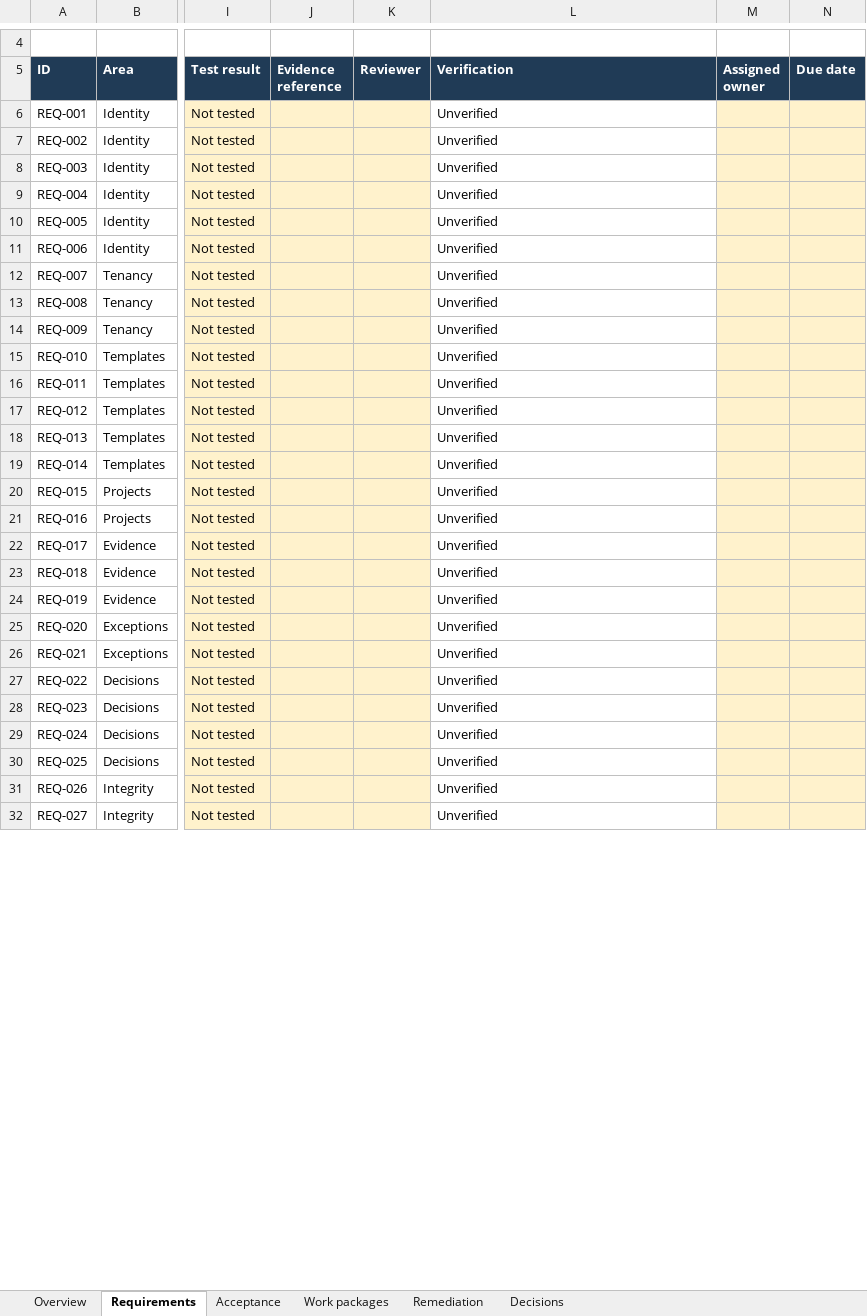
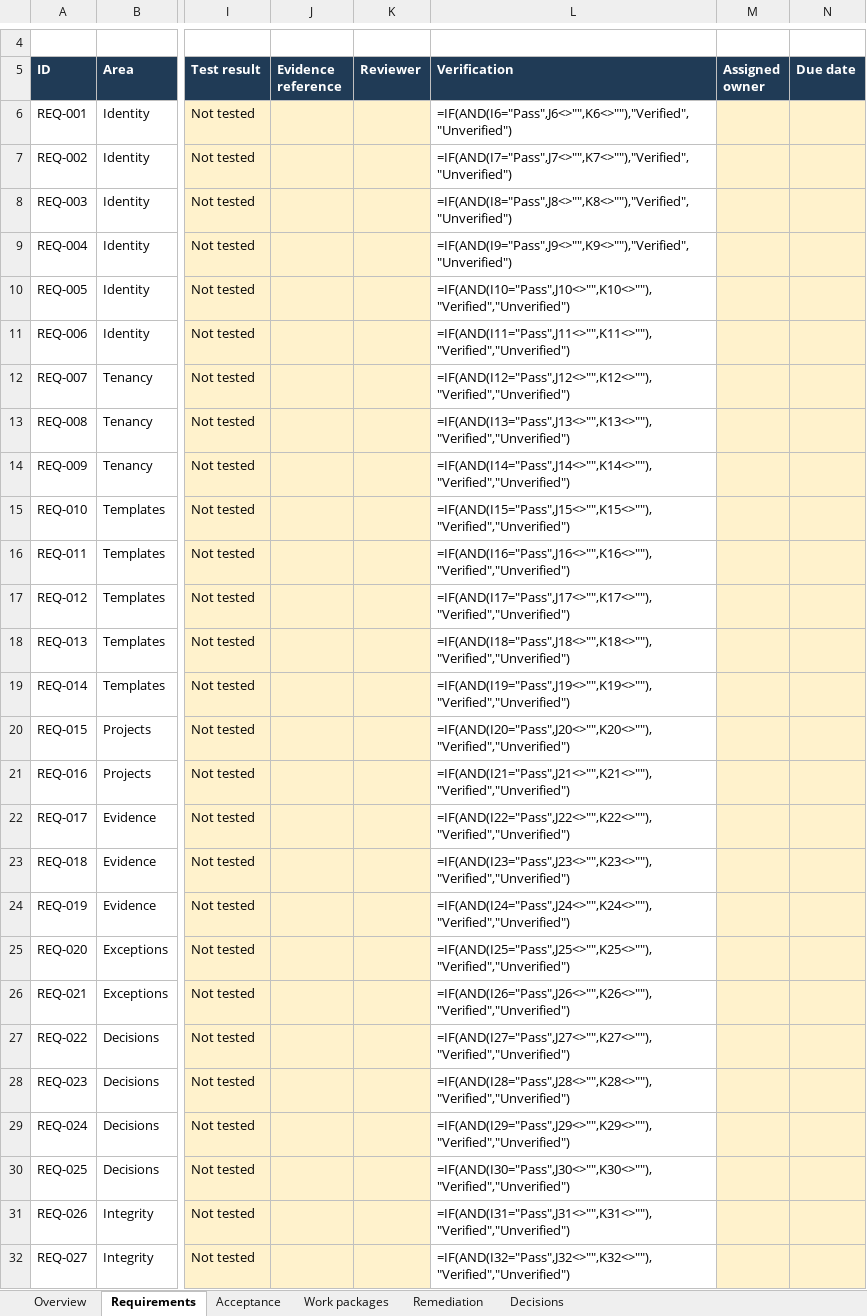
Before and after one commit to SageCarter98/pm-sdlc-tracker-bgp, an Excel workbook: docs/blueprint/Build_Governance_Platform_Implementation_Tracker_v0.2_Approved.xlsx, sheet Requirements, drawn as a sheet; only a part is shown, gaps mark what is left out; values as stored, in another font and other column widths than the file's, no borders; formulas without a stored value are shown as written; conditional formats and table styles not drawn; the diff covers the shown part only; the diff names each change by its address in the sheet, - before the commit and + after, or states it on an @@ line.

```diff
--- a/docs/blueprint/Build_Governance_Platform_Implementation_Tracker_v0.2_Approved.xlsx (sheet Requirements)
+++ b/docs/blueprint/Build_Governance_Platform_Implementation_Tracker_v0.2_Approved.xlsx (sheet Requirements)
-L6 (Verification): Unverified
+L6 (Verification): =IF(AND(I6="Pass",J6<>"",K6<>""),"Verified","Unverified")
-L7 (Verification): Unverified
+L7 (Verification): =IF(AND(I7="Pass",J7<>"",K7<>""),"Verified","Unverified")
-L8 (Verification): Unverified
+L8 (Verification): =IF(AND(I8="Pass",J8<>"",K8<>""),"Verified","Unverified")
-L9 (Verification): Unverified
+L9 (Verification): =IF(AND(I9="Pass",J9<>"",K9<>""),"Verified","Unverified")
-L10 (Verification): Unverified
+L10 (Verification): =IF(AND(I10="Pass",J10<>"",K10<>""),"Verified","Unverified")
-L11 (Verification): Unverified
+L11 (Verification): =IF(AND(I11="Pass",J11<>"",K11<>""),"Verified","Unverified")
-L12 (Verification): Unverified
+L12 (Verification): =IF(AND(I12="Pass",J12<>"",K12<>""),"Verified","Unverified")
-L13 (Verification): Unverified
+L13 (Verification): =IF(AND(I13="Pass",J13<>"",K13<>""),"Verified","Unverified")
-L14 (Verification): Unverified
+L14 (Verification): =IF(AND(I14="Pass",J14<>"",K14<>""),"Verified","Unverified")
-L15 (Verification): Unverified
+L15 (Verification): =IF(AND(I15="Pass",J15<>"",K15<>""),"Verified","Unverified")
-L16 (Verification): Unverified
+L16 (Verification): =IF(AND(I16="Pass",J16<>"",K16<>""),"Verified","Unverified")
-L17 (Verification): Unverified
+L17 (Verification): =IF(AND(I17="Pass",J17<>"",K17<>""),"Verified","Unverified")
-L18 (Verification): Unverified
+L18 (Verification): =IF(AND(I18="Pass",J18<>"",K18<>""),"Verified","Unverified")
-L19 (Verification): Unverified
+L19 (Verification): =IF(AND(I19="Pass",J19<>"",K19<>""),"Verified","Unverified")
-L20 (Verification): Unverified
+L20 (Verification): =IF(AND(I20="Pass",J20<>"",K20<>""),"Verified","Unverified")
-L21 (Verification): Unverified
+L21 (Verification): =IF(AND(I21="Pass",J21<>"",K21<>""),"Verified","Unverified")
-L22 (Verification): Unverified
+L22 (Verification): =IF(AND(I22="Pass",J22<>"",K22<>""),"Verified","Unverified")
-L23 (Verification): Unverified
+L23 (Verification): =IF(AND(I23="Pass",J23<>"",K23<>""),"Verified","Unverified")
-L24 (Verification): Unverified
+L24 (Verification): =IF(AND(I24="Pass",J24<>"",K24<>""),"Verified","Unverified")
-L25 (Verification): Unverified
+L25 (Verification): =IF(AND(I25="Pass",J25<>"",K25<>""),"Verified","Unverified")
-L26 (Verification): Unverified
+L26 (Verification): =IF(AND(I26="Pass",J26<>"",K26<>""),"Verified","Unverified")
-L27 (Verification): Unverified
+L27 (Verification): =IF(AND(I27="Pass",J27<>"",K27<>""),"Verified","Unverified")
-L28 (Verification): Unverified
+L28 (Verification): =IF(AND(I28="Pass",J28<>"",K28<>""),"Verified","Unverified")
-L29 (Verification): Unverified
+L29 (Verification): =IF(AND(I29="Pass",J29<>"",K29<>""),"Verified","Unverified")
-L30 (Verification): Unverified
+L30 (Verification): =IF(AND(I30="Pass",J30<>"",K30<>""),"Verified","Unverified")
-L31 (Verification): Unverified
+L31 (Verification): =IF(AND(I31="Pass",J31<>"",K31<>""),"Verified","Unverified")
-L32 (Verification): Unverified
+L32 (Verification): =IF(AND(I32="Pass",J32<>"",K32<>""),"Verified","Unverified")
```
Also changed, not shown: 31 edited cells elsewhere in this sheet, sheet Work packages, sheet Overview, sheet Acceptance, sheet Remediation, sheet Decisions, 1 other file.
